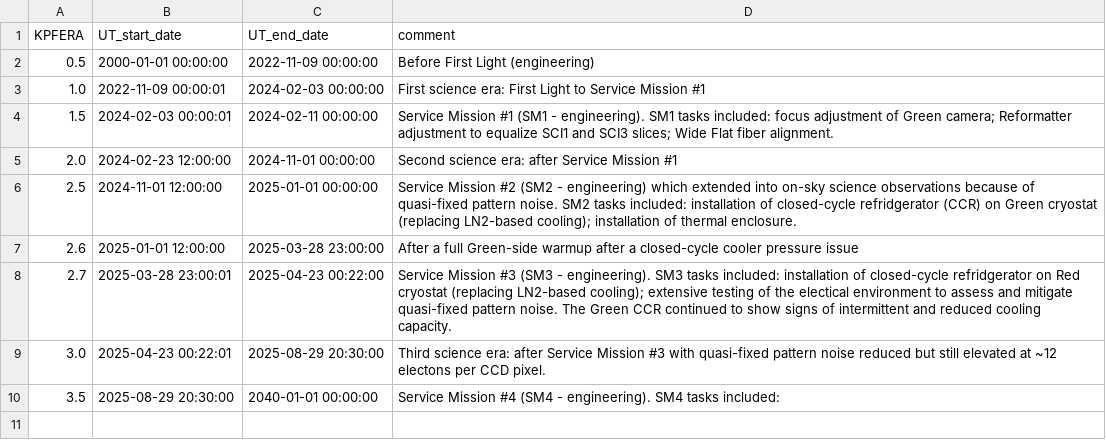
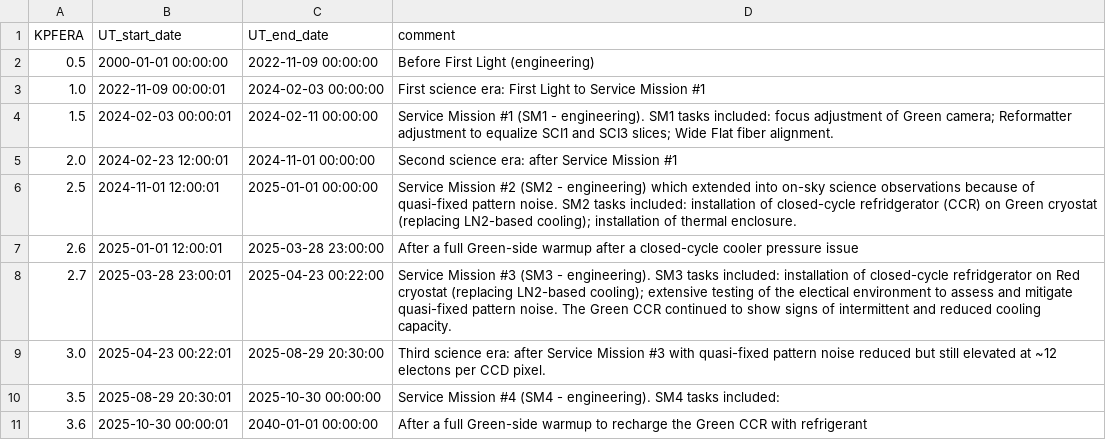
Before and after one commit to Keck-DataReductionPipelines/KPF-Pipeline, a CSV file: static/kpfera_definitions.csv, drawn as a sheet.

Commit message:
Fix KPFERA definitions and update timestamps
Updated KPFERA definitions with corrected timestamps and comments for science eras and service missions.

```diff
--- a/static/kpfera_definitions.csv
+++ b/static/kpfera_definitions.csv
@@ -4,7 +4,8 @@ KPFERA, UT_start_date,       UT_end_date,         comment
 1.5,    2024-02-03 00:00:01, 2024-02-11 00:00:00, Service Mission #1 (SM1 - engineering).  SM1 tasks included: focus adjustment of Green camera; Reformatter adjustment to equalize SCI1 and SCI3 slices; Wide Flat fiber alignment.
-2.0,    2024-02-23 12:00:00, 2024-11-01 00:00:00, Second science era: after Service Mission #1
-2.5,    2024-11-01 12:00:00, 2025-01-01 00:00:00, Service Mission #2 (SM2 - engineering) which extended into on-sky science observations because of quasi-fixed pattern noise.  SM2 tasks included: installation of closed-cycle refridgerator (CCR) on Green cryostat (replacing LN2-based cooling); installation of thermal enclosure.
-2.6,    2025-01-01 12:00:00, 2025-03-28 23:00:00, After a full Green-side warmup after a closed-cycle cooler pressure issue
+2.0,    2024-02-23 12:00:01, 2024-11-01 00:00:00, Second science era: after Service Mission #1
+2.5,    2024-11-01 12:00:01, 2025-01-01 00:00:00, Service Mission #2 (SM2 - engineering) which extended into on-sky science observations because of quasi-fixed pattern noise.  SM2 tasks included: installation of closed-cycle refridgerator (CCR) on Green cryostat (replacing LN2-based cooling); installation of thermal enclosure.
+2.6,    2025-01-01 12:00:01, 2025-03-28 23:00:00, After a full Green-side warmup after a closed-cycle cooler pressure issue
 2.7,    2025-03-28 23:00:01, 2025-04-23 00:22:00, Service Mission #3 (SM3 - engineering).  SM3 tasks included: installation of closed-cycle refridgerator on Red cryostat (replacing LN2-based cooling); extensive testing of the electical environment to assess and mitigate quasi-fixed pattern noise. The Green CCR continued to show signs of intermittent and reduced cooling capacity.
 3.0,    2025-04-23 00:22:01, 2025-08-29 20:30:00, Third science era: after Service Mission #3 with quasi-fixed pattern noise reduced but still elevated at ~12 electons per CCD pixel.
-3.5,    2025-08-29 20:30:00, 2040-01-01 00:00:00, Service Mission #4 (SM4 - engineering).  SM4 tasks included:
+3.5,    2025-08-29 20:30:01, 2025-10-30 00:00:00, Service Mission #4 (SM4 - engineering).  SM4 tasks included:
+3.6,    2025-10-30 00:00:01, 2040-01-01 00:00:00, After a full Green-side warmup to recharge the Green CCR with refrigerant
```
